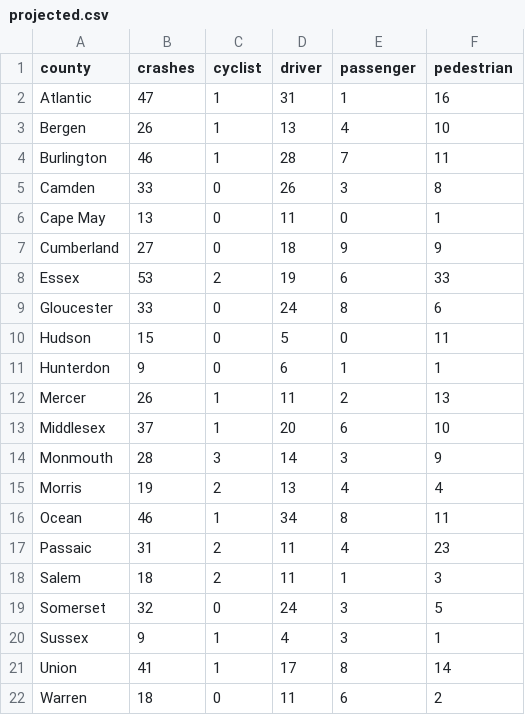
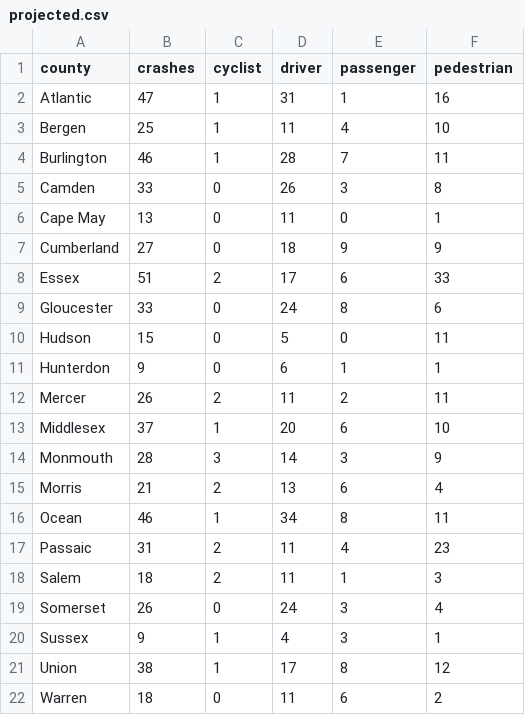
Before and after one commit to hudcostreets/nj-crashes, a CSV file: www/public/njsp/projected.csv, drawn as a sheet.

```diff
--- a/www/public/njsp/projected.csv
+++ b/www/public/njsp/projected.csv
@@ -2,3 +2,3 @@ county,crashes,cyclist,driver,passenger,pedestrian
 Atlantic,47,1,31,1,16
-Bergen,26,1,13,4,10
+Bergen,25,1,11,4,10
 Burlington,46,1,28,7,11
@@ -7,3 +7,3 @@ Cape May,13,0,11,0,1
 Cumberland,27,0,18,9,9
-Essex,53,2,19,6,33
+Essex,51,2,17,6,33
 Gloucester,33,0,24,8,6
@@ -11,6 +11,6 @@ Hudson,15,0,5,0,11
 Hunterdon,9,0,6,1,1
-Mercer,26,1,11,2,13
+Mercer,26,2,11,2,11
 Middlesex,37,1,20,6,10
 Monmouth,28,3,14,3,9
-Morris,19,2,13,4,4
+Morris,21,2,13,6,4
 Ocean,46,1,34,8,11
@@ -18,5 +18,5 @@ Passaic,31,2,11,4,23
 Salem,18,2,11,1,3
-Somerset,32,0,24,3,5
+Somerset,26,0,24,3,4
 Sussex,9,1,4,3,1
-Union,41,1,17,8,14
+Union,38,1,17,8,12
 Warren,18,0,11,6,2
```
Also changed, not shown: 1 other file.
